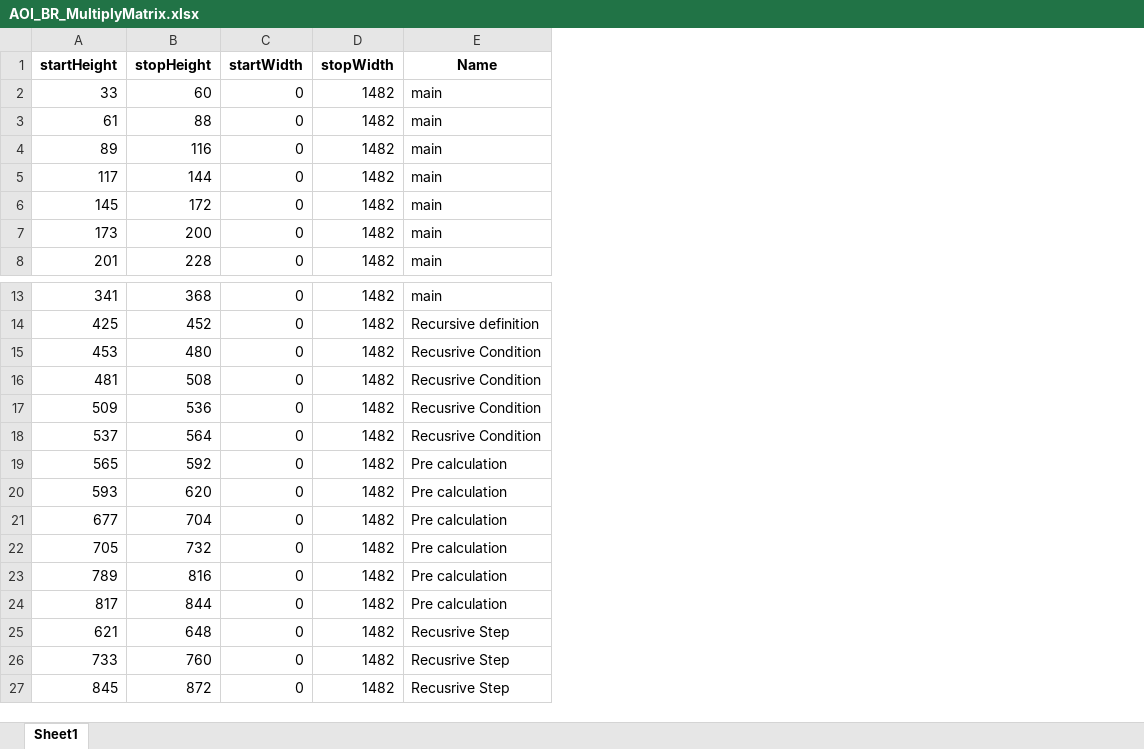
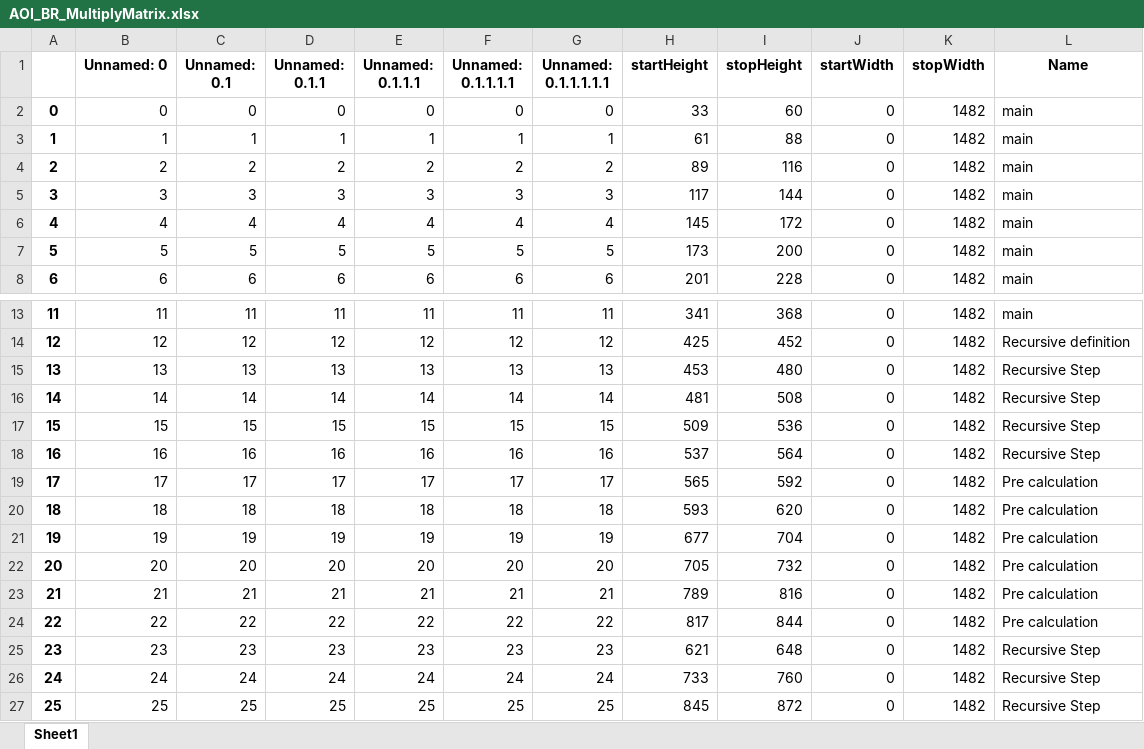
Before and after one commit to brains-on-code/REyeker, an Excel workbook: REyeker-DataAnalyses-Python/data/aoi_categorized/AOI_BR_MultiplyMatrix.xlsx, sheet Sheet1, drawn as a sheet; only a part is shown, gaps mark what is left out; values as stored, in another font and other column widths than the file's, no borders; addresses are those after the commit; the diff names each change by its address in the sheet, - before the commit and + after, or states it on an @@ line.

```diff
--- a/REyeker-DataAnalyses-Python/data/aoi_categorized/AOI_BR_MultiplyMatrix.xlsx (sheet Sheet1)
+++ b/REyeker-DataAnalyses-Python/data/aoi_categorized/AOI_BR_MultiplyMatrix.xlsx (sheet Sheet1)
+column A, rows 2-8: 0 | 1 | 2 | 3 | 4 | 5 | 6; rows 13-27: 11 | 12 | 13 | 14 | 15 | 16 | 17 | 18 | 19 | 20 | 21 | 22 | 23 | 24 | 25
+column B (Unnamed: 0), rows 2-8: 0 | 1 | 2 | 3 | 4 | 5 | 6; rows 13-27: 11 | 12 | 13 | 14 | 15 | 16 | 17 | 18 | 19 | 20 | 21 | 22 | 23 | 24 | 25
+column C (Unnamed: 0.1), rows 2-8: 0 | 1 | 2 | 3 | 4 | 5 | 6; rows 13-27: 11 | 12 | 13 | 14 | 15 | 16 | 17 | 18 | 19 | 20 | 21 | 22 | 23 | 24 | 25
+column D (Unnamed: 0.1.1), rows 2-8: 0 | 1 | 2 | 3 | 4 | 5 | 6; rows 13-27: 11 | 12 | 13 | 14 | 15 | 16 | 17 | 18 | 19 | 20 | 21 | 22 | 23 | 24 | 25
+column E (Unnamed: 0.1.1.1), rows 2-8: 0 | 1 | 2 | 3 | 4 | 5 | 6; rows 13-27: 11 | 12 | 13 | 14 | 15 | 16 | 17 | 18 | 19 | 20 | 21 | 22 | 23 | 24 | 25
+column F (Unnamed: 0.1.1.1.1), rows 2-8: 0 | 1 | 2 | 3 | 4 | 5 | 6; rows 13-27: 11 | 12 | 13 | 14 | 15 | 16 | 17 | 18 | 19 | 20 | 21 | 22 | 23 | 24 | 25
+column G (Unnamed: 0.1.1.1.1.1), rows 2-8: 0 | 1 | 2 | 3 | 4 | 5 | 6; rows 13-27: 11 | 12 | 13 | 14 | 15 | 16 | 17 | 18 | 19 | 20 | 21 | 22 | 23 | 24 | 25
-L15:L18 (Name): Recusrive Condition
+L15:L18 (Name): Recursive Step
-L25:L27 (Name): Recusrive Step
+L25:L27 (Name): Recursive Step
```
Also changed, not shown: REyeker-DataAnalyses-Python/data/aoi_categorized/AOI_BI_BinarySearch.xlsx, REyeker-DataAnalyses-Python/data/aoi_categorized/AOI_BI_MultiplyMatrix.xlsx, 31 other files.
